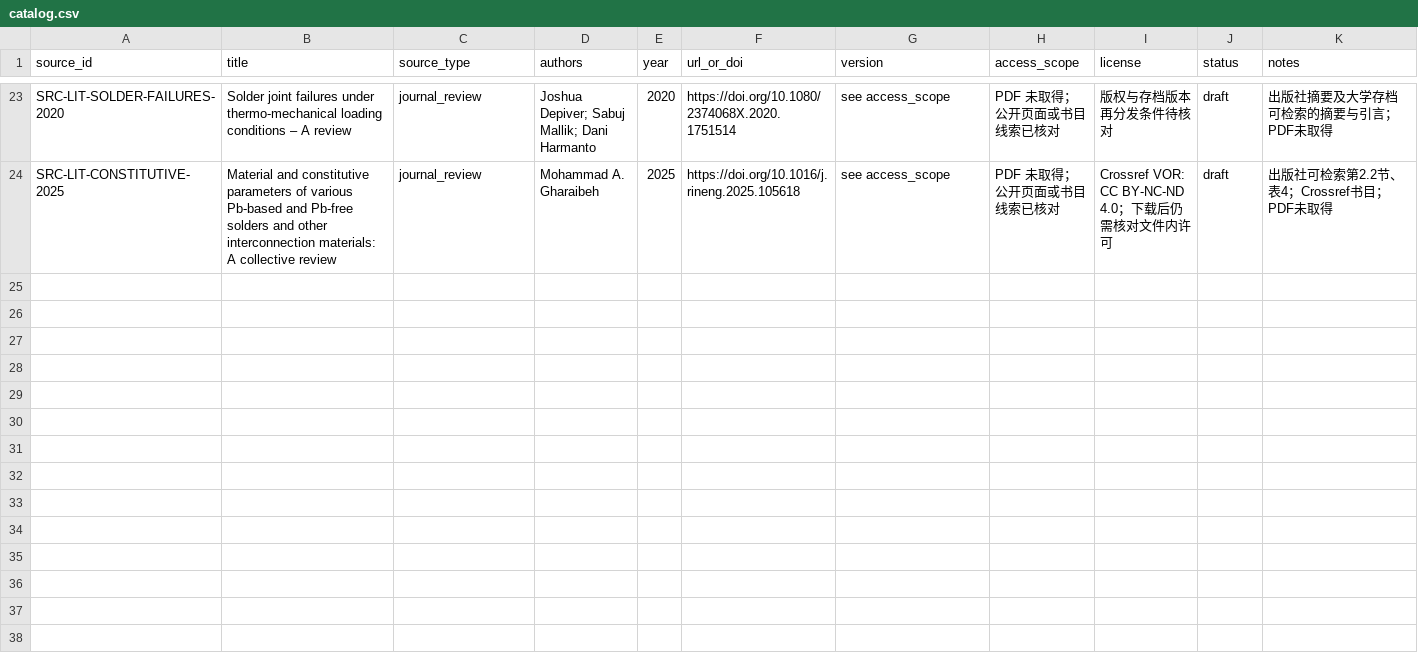
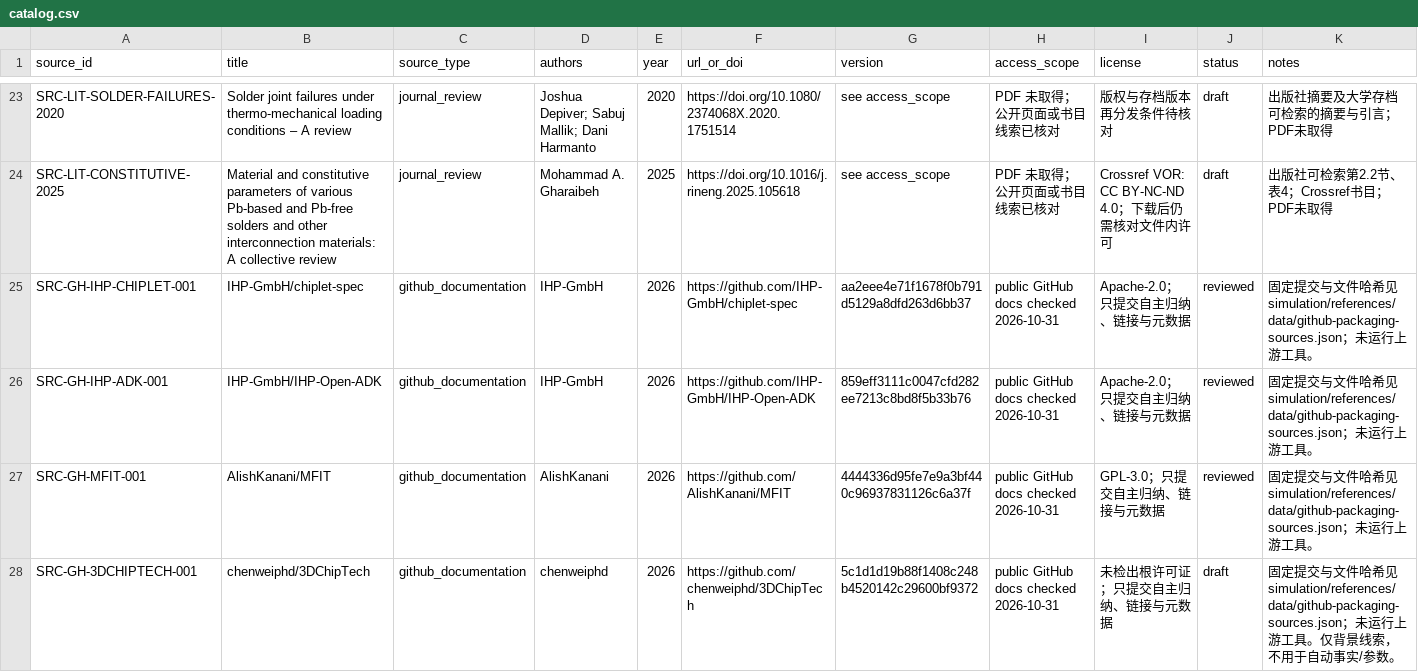
Before and after one commit to XDS-4110/advanced-packaging-simulation-kb, a CSV file: shared/references/catalog.csv, drawn as a sheet; only a part is shown, gaps mark what is left out; the diff names each change by its address in the sheet, - before the commit and + after, or states it on an @@ line.

Commit message:
Curate chiplet structure assembly and thermal input references

```diff
--- a/shared/references/catalog.csv
+++ b/shared/references/catalog.csv
+row 25: SRC-GH-IHP-CHIPLET-001 | IHP-GmbH/chiplet-spec | github_documentation | IHP-GmbH | 2026 | https://github.com/IHP-GmbH/chiplet-spec | aa2eee4e71f1678f0b791d5129a8dfd263d6bb37 | public GitHub docs checked 2026-10-31 | Apache-2.0；只提交自主归纳、链接与元数据 | reviewed | 固定提交与文件哈希见simulation/references/data/github-packaging-sources.json；未运行上游工具。
+row 26: SRC-GH-IHP-ADK-001 | IHP-GmbH/IHP-Open-ADK | github_documentation | IHP-GmbH | 2026 | https://github.com/IHP-GmbH/IHP-Open-ADK | 859eff3111c0047cfd282ee7213c8bd8f5b33b76 | public GitHub docs checked 2026-10-31 | Apache-2.0；只提交自主归纳、链接与元数据 | reviewed | 固定提交与文件哈希见simulation/references/data/github-packaging-sources.json；未运行上游工具。
+row 27: SRC-GH-MFIT-001 | AlishKanani/MFIT | github_documentation | AlishKanani | 2026 | https://github.com/AlishKanani/MFIT | 4444336d95fe7e9a3bf440c96937831126c6a37f | public GitHub docs checked 2026-10-31 | GPL-3.0；只提交自主归纳、链接与元数据 | reviewed | 固定提交与文件哈希见simulation/references/data/github-packaging-sources.json；未运行上游工具。
+row 28: SRC-GH-3DCHIPTECH-001 | chenweiphd/3DChipTech | github_documentation | chenweiphd | 2026 | https://github.com/chenweiphd/3DChipTech | 5c1d1d19b88f1408c248b4520142c29600bf9372 | public GitHub docs checked 2026-10-31 | 未检出根许可证；只提交自主归纳、链接与元数据 | draft | 固定提交与文件哈希见simulation/references/data/github-packaging-sources.json；未运行上游工具。仅背景线索，不用于自动事实/参数。
```
Also changed, not shown: 13 other files.
